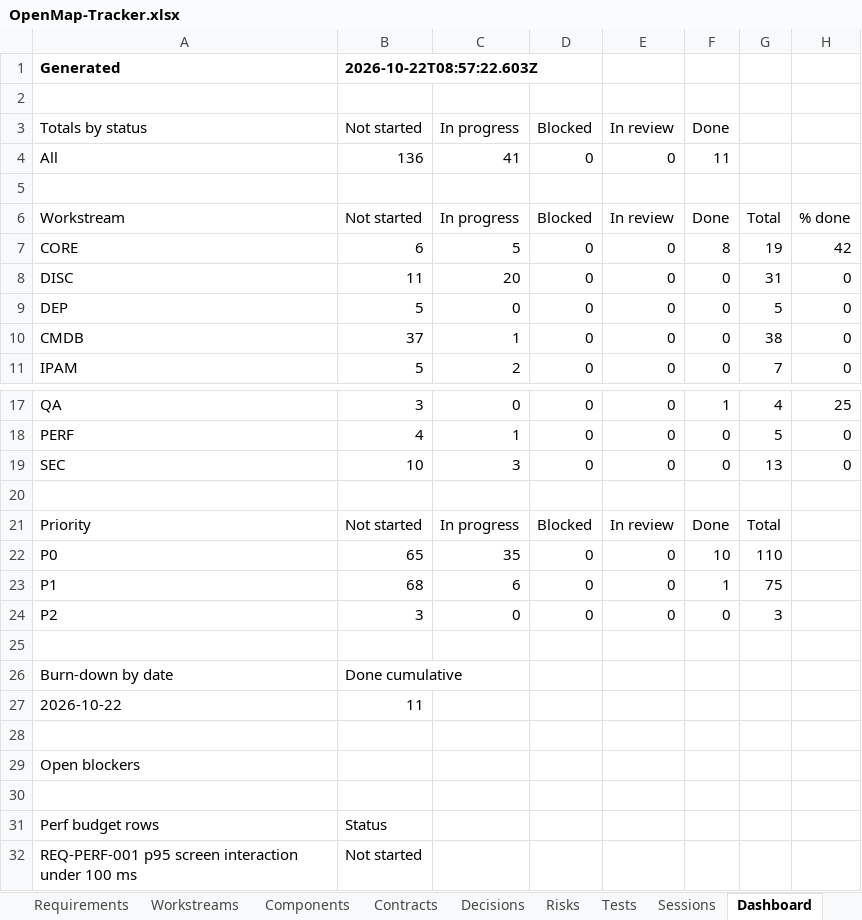
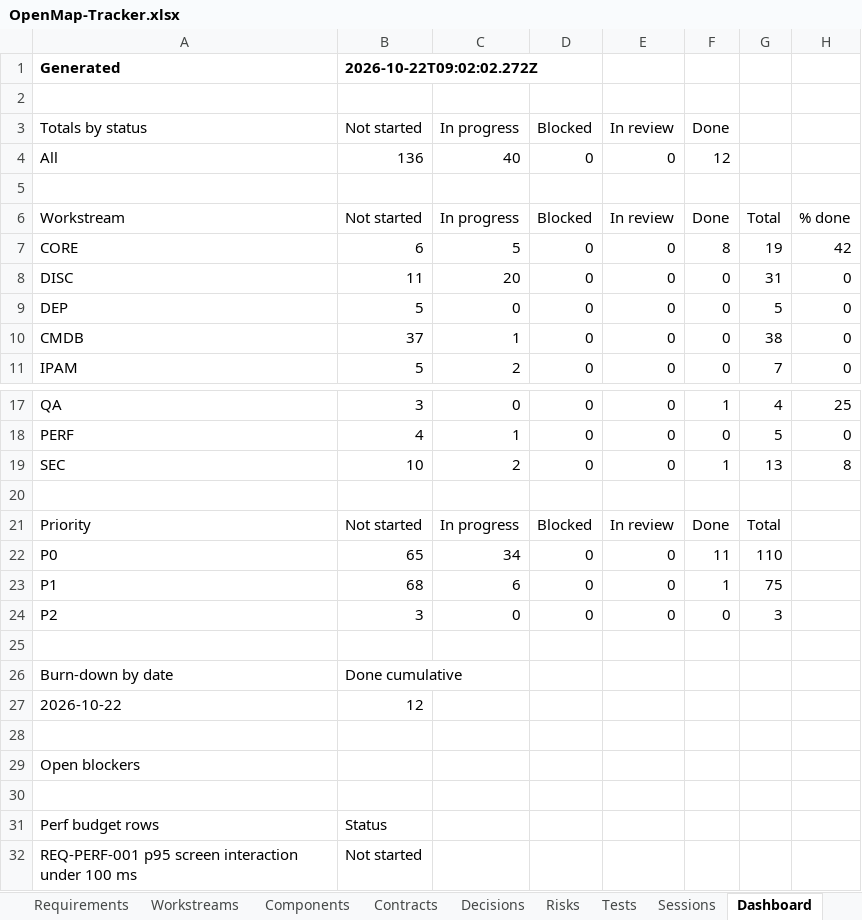
Before and after one commit to zakir80ac/OpenMap, an Excel workbook: tracker/OpenMap-Tracker.xlsx, sheet Dashboard, drawn as a sheet; only a part is shown, gaps mark what is left out; values as stored, in another font and other column widths than the file's, no borders; the diff names each change by its address in the sheet, - before the commit and + after, or states it on an @@ line.

```diff
--- a/tracker/OpenMap-Tracker.xlsx (sheet Dashboard)
+++ b/tracker/OpenMap-Tracker.xlsx (sheet Dashboard)
-B1 (Not started): 2026-10-22T08:57:22.603Z
+B1 (Not started): 2026-10-22T09:02:02.272Z
-C4 (In progress): 41
+C4 (In progress): 40
-F4 (Done): 11
+F4 (Done): 12
-C19 (In progress): 3
+C19 (In progress): 2
-F19 (Done): 0
+F19 (Done): 1
-H19: 0
+H19: 8
-C22 (In progress): 35
+C22 (In progress): 34
-F22 (Done): 10
+F22 (Done): 11
-B27 (Not started): 11
+B27 (Not started): 12
```
Also changed, not shown: sheet Requirements, sheet Workstreams, 6 other files.
